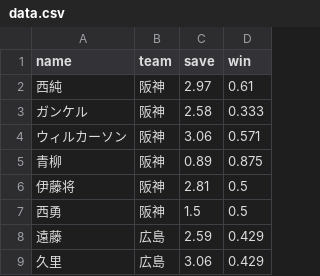
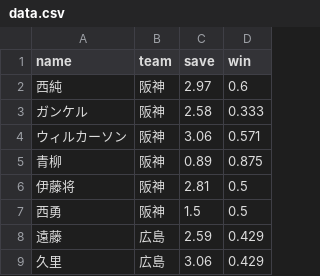
Before and after one commit to kowsd/InfoVis2022, a CSV file: final/data.csv, drawn as a sheet; only a part is shown.

Commit message:
add

```diff
--- a/final/data.csv
+++ b/final/data.csv
@@ -1,3 +1,3 @@
 name,team,save,win
-西純,阪神,2.97,0.61
+西純,阪神,2.97,0.6
 ガンケル,阪神,2.58,0.333
```
